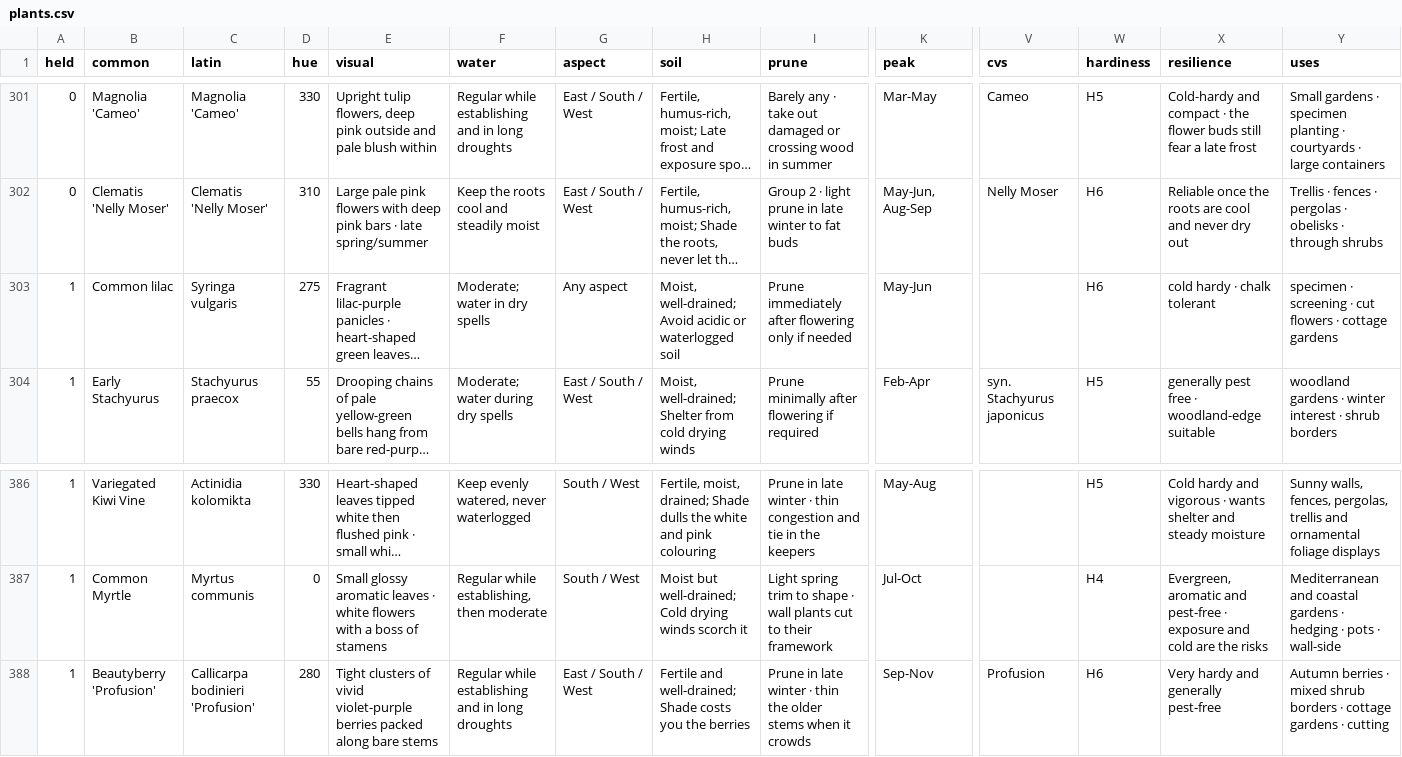
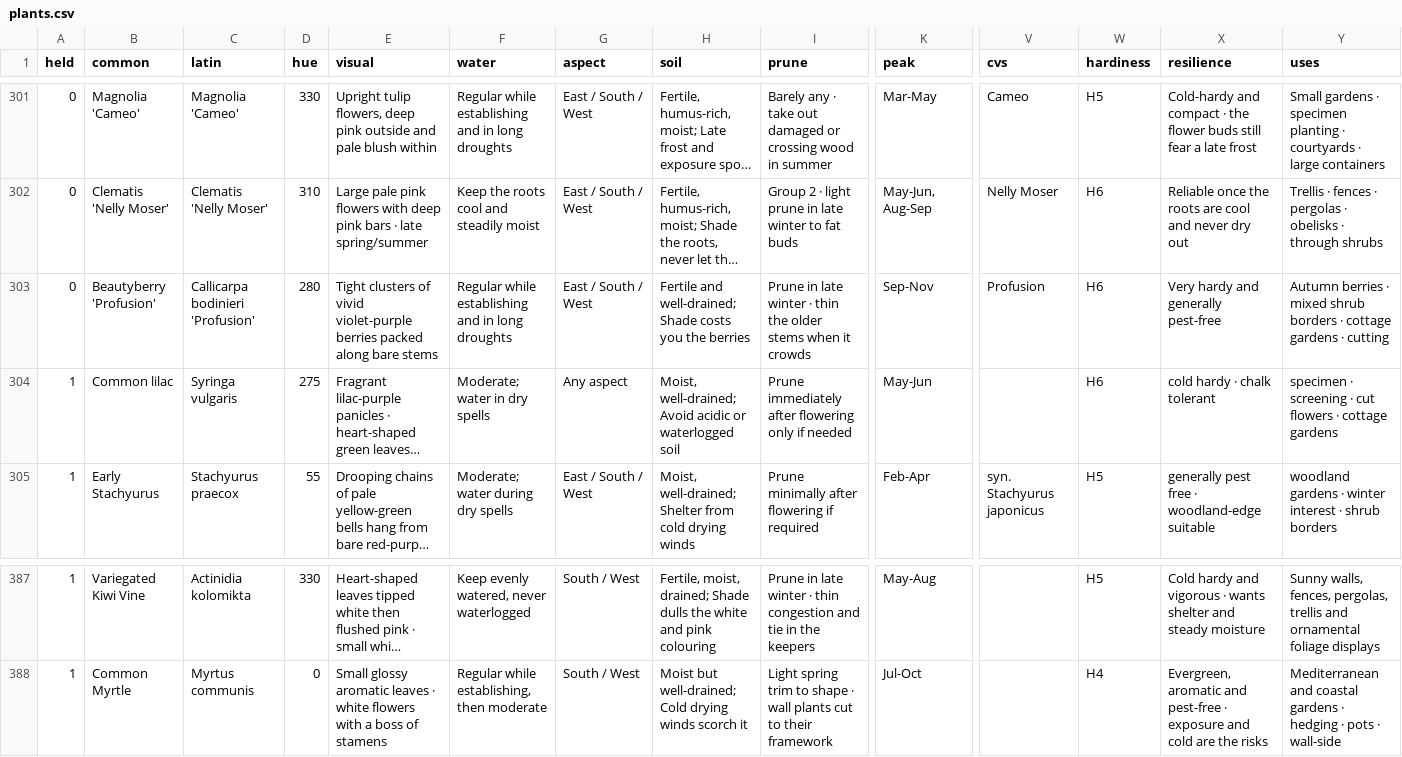
Before and after one commit to oscarhurman39-sys/Timber, a CSV file: plants.csv, drawn as a sheet; only a part is shown, gaps mark what is left out; long unchanged cells end in …; removed rows and columns are numbered as before the commit, all else as after; rows hold the shown columns only; the diff names each change by its address in the sheet, - before the commit and + after, or states it on an @@ line.

```diff
--- a/plants.csv
+++ b/plants.csv
+row 303: 0 | Beautyberry 'Profusion' | Callicarpa bodinieri 'Profusion' | 280 | Tight clusters of vivid violet-purple berries packed along bare stems | Regular while establishing and in long droughts | East / South / West | Fertile and well-drained; Shade costs you the berries | Prune in late winter · thin the older stems when it crowds | Sep-Nov | Profusion | H6 | Very hardy and generally pest-free | Autumn berries · mixed shrub borders · cottage gardens · cutting
-row 388: 1 | Beautyberry 'Profusion' | Callicarpa bodinieri 'Profusion' | 280 | Tight clusters of vivid violet-purple berries packed along bare stems | Regular while establishing and in long droughts | East / South / West | Fertile and well-drained; Shade costs you the berries | Prune in late winter · thin the older stems when it crowds | Sep-Nov | Profusion | H6 | Very hardy and generally pest-free | Autumn berries · mixed shrub borders · cottage gardens · cutting
```
Also changed, not shown: 6 other files.
